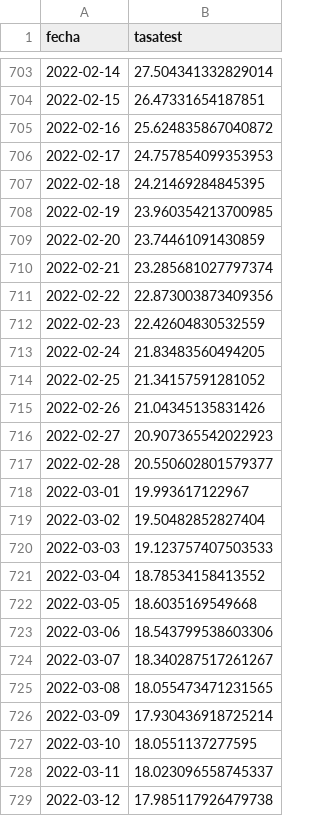
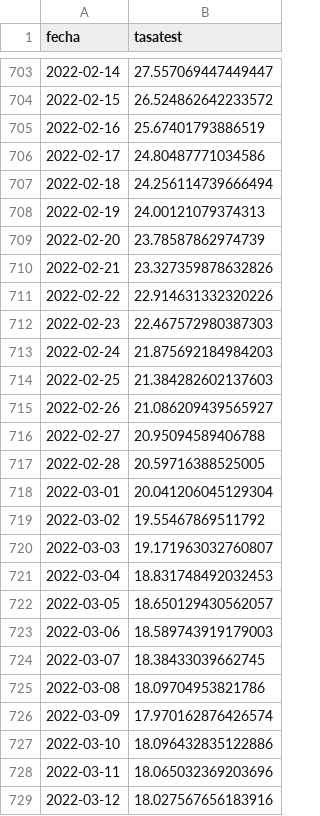
Before and after one commit to datagovuc/ICOVID, a CSV file: dimension2/tasatest/nacional/tasa test semanal nacional.csv, drawn as a sheet; only a part is shown, gaps mark what is left out; the diff covers the shown part only.

```diff
--- a/dimension2/tasatest/nacional/tasa test semanal nacional.csv
+++ b/dimension2/tasatest/nacional/tasa test semanal nacional.csv
@@ -703,27 +703,27 @@ fecha,tasatest
-2022-02-14,27.504341332829014
-2022-02-15,26.47331654187851
-2022-02-16,25.624835867040872
-2022-02-17,24.757854099353953
-2022-02-18,24.21469284845395
-2022-02-19,23.960354213700985
-2022-02-20,23.74461091430859
-2022-02-21,23.285681027797374
-2022-02-22,22.873003873409356
-2022-02-23,22.42604830532559
-2022-02-24,21.83483560494205
-2022-02-25,21.34157591281052
-2022-02-26,21.04345135831426
-2022-02-27,20.907365542022923
-2022-02-28,20.550602801579377
-2022-03-01,19.993617122967
-2022-03-02,19.50482852827404
-2022-03-03,19.123757407503533
-2022-03-04,18.78534158413552
-2022-03-05,18.6035169549668
-2022-03-06,18.543799538603306
-2022-03-07,18.340287517261267
-2022-03-08,18.055473471231565
-2022-03-09,17.930436918725214
-2022-03-10,18.0551137277595
-2022-03-11,18.023096558745337
-2022-03-12,17.985117926479738
+2022-02-14,27.557069447449447
+2022-02-15,26.524862642233572
+2022-02-16,25.67401793886519
+2022-02-17,24.80487771034586
+2022-02-18,24.256114739666494
+2022-02-19,24.00121079374313
+2022-02-20,23.78587862974739
+2022-02-21,23.327359878632826
+2022-02-22,22.914631332320226
+2022-02-23,22.467572980387303
+2022-02-24,21.875692184984203
+2022-02-25,21.384282602137603
+2022-02-26,21.086209439565927
+2022-02-27,20.95094589406788
+2022-02-28,20.59716388525005
+2022-03-01,20.041206045129304
+2022-03-02,19.55467869511792
+2022-03-03,19.171963032760807
+2022-03-04,18.831748492032453
+2022-03-05,18.650129430562057
+2022-03-06,18.589743919179003
+2022-03-07,18.38433039662745
+2022-03-08,18.09704953821786
+2022-03-09,17.970162876426574
+2022-03-10,18.096432835122886
+2022-03-11,18.065032369203696
+2022-03-12,18.027567656183916
```
Also changed, not shown: 7 added rows and 40 edited cells elsewhere in this file, dimension1/R/nacional/r.nacional_n.csv, dimension1/carga/nacional/carga.nacional.ajustada.csv, 20 other files.
